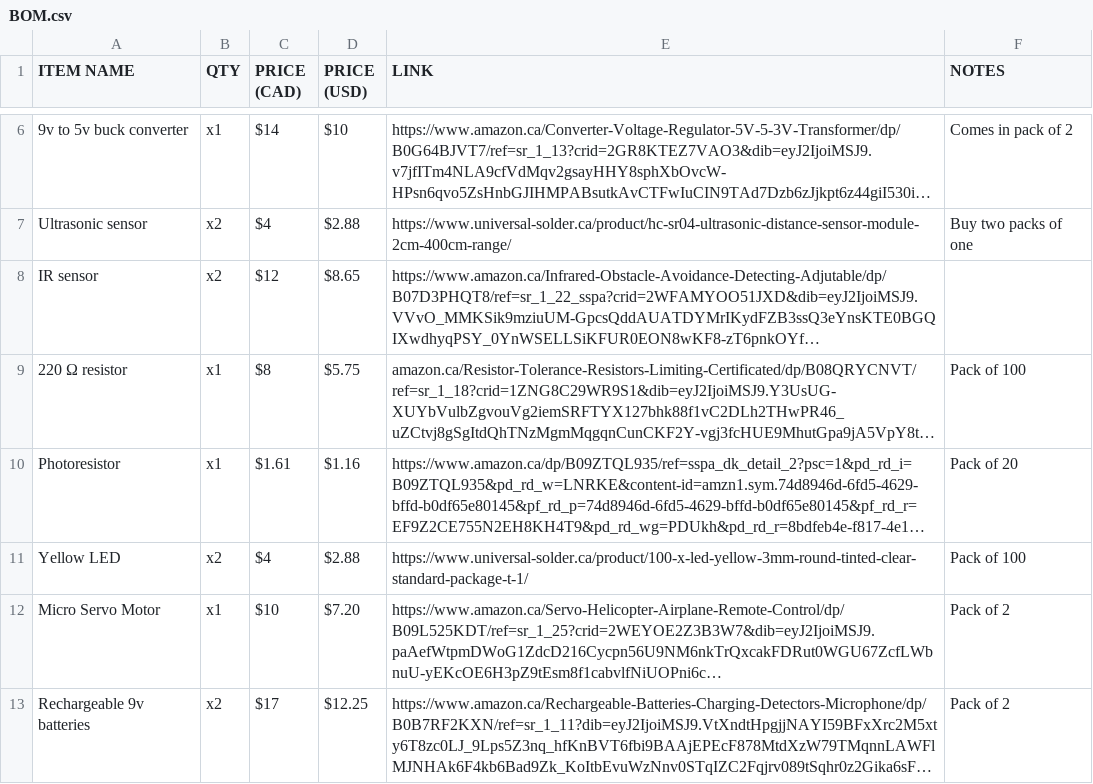
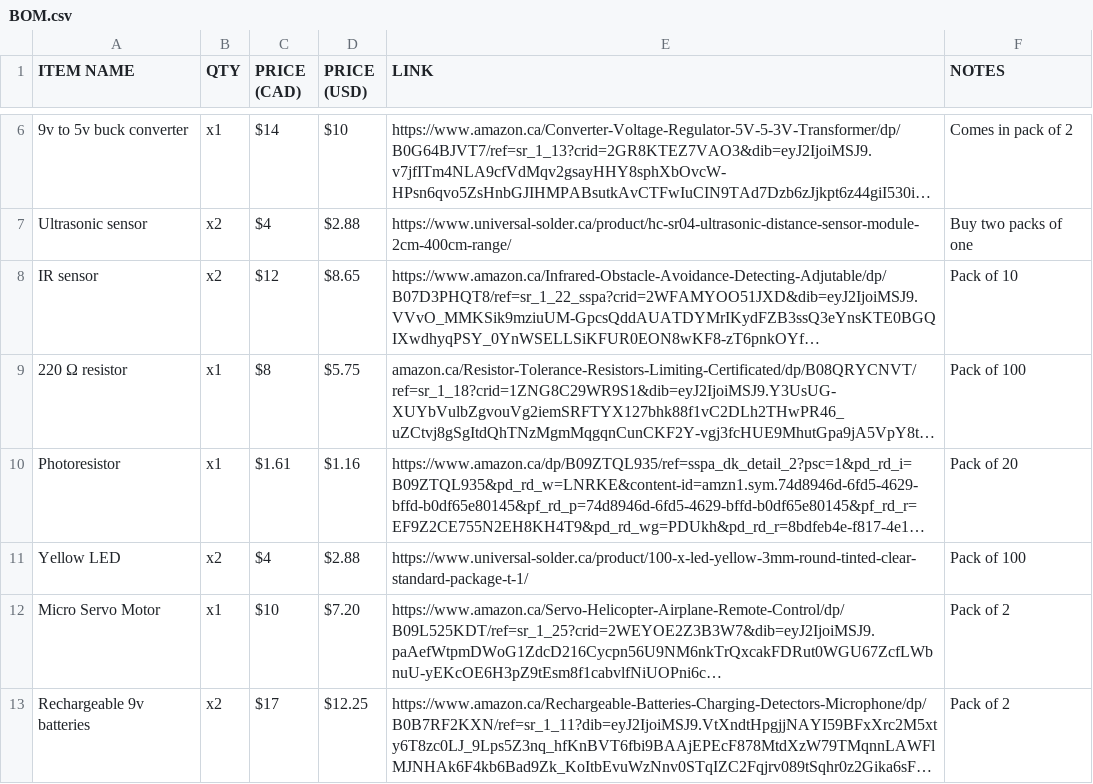
Before and after one commit to fish-in-a-puddle/Apollo_15_Lunar_Rover_Model, a CSV file: Construction/BOM.csv, drawn as a sheet; only a part is shown, gaps mark what is left out; long unchanged cells end in …; the diff names each change by its address in the sheet, - before the commit and + after, or states it on an @@ line.

Commit message:
Update BOM

```diff
--- a/Construction/BOM.csv
+++ b/Construction/BOM.csv
-F8 (NOTES): (empty)
+F8 (NOTES): Pack of 10
```
